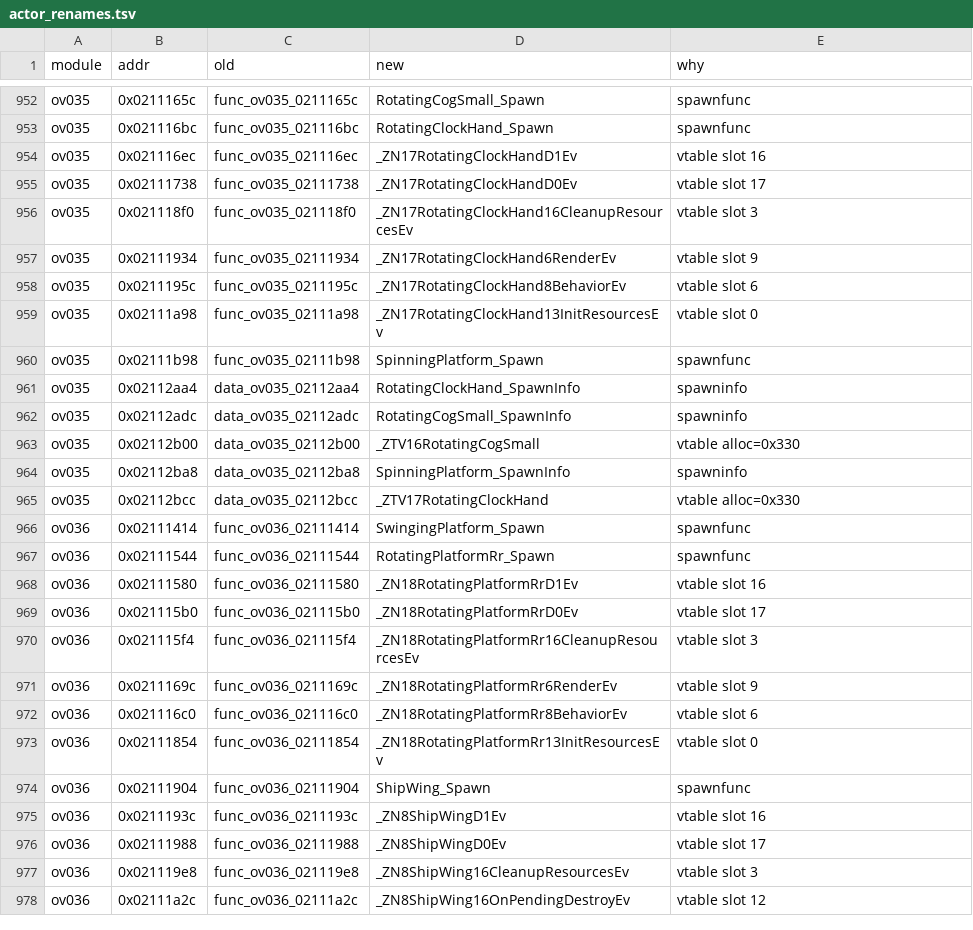
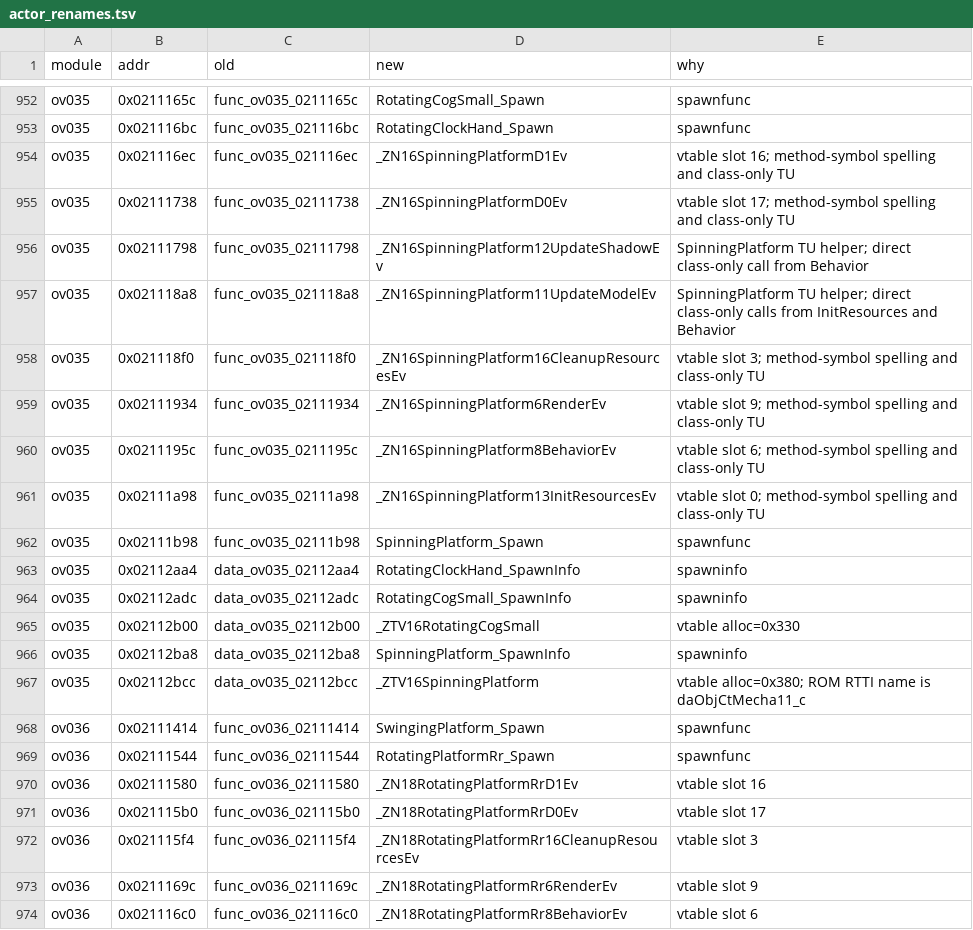
Before and after one commit to AdrianBros/sm64ds-decomp, a TSV file: symbols/actor_renames.tsv, drawn as a sheet; only a part is shown, gaps mark what is left out; the shorter side is filled out with more unchanged rows.

Commit message:
Migrate SpinningPlatform to real C++ class form (#1810)
* Promote SpinningPlatform to real C++

* Rename SpinningPlatform members to compiler-spelled paths

```diff
--- a/symbols/actor_renames.tsv
+++ b/symbols/actor_renames.tsv
@@ -953,8 +953,10 @@ ov035	0x0211165c	func_ov035_0211165c	RotatingCogSmall_Spawn	spawnfunc
 ov035	0x021116bc	func_ov035_021116bc	RotatingClockHand_Spawn	spawnfunc
-ov035	0x021116ec	func_ov035_021116ec	_ZN17RotatingClockHandD1Ev	vtable slot 16
-ov035	0x02111738	func_ov035_02111738	_ZN17RotatingClockHandD0Ev	vtable slot 17
-ov035	0x021118f0	func_ov035_021118f0	_ZN17RotatingClockHand16CleanupResourcesEv	vtable slot 3
-ov035	0x02111934	func_ov035_02111934	_ZN17RotatingClockHand6RenderEv	vtable slot 9
-ov035	0x0211195c	func_ov035_0211195c	_ZN17RotatingClockHand8BehaviorEv	vtable slot 6
-ov035	0x02111a98	func_ov035_02111a98	_ZN17RotatingClockHand13InitResourcesEv	vtable slot 0
+ov035	0x021116ec	func_ov035_021116ec	_ZN16SpinningPlatformD1Ev	vtable slot 16; method-symbol spelling and class-only TU
+ov035	0x02111738	func_ov035_02111738	_ZN16SpinningPlatformD0Ev	vtable slot 17; method-symbol spelling and class-only TU
+ov035	0x02111798	func_ov035_02111798	_ZN16SpinningPlatform12UpdateShadowEv	SpinningPlatform TU helper; direct class-only call from Behavior
+ov035	0x021118a8	func_ov035_021118a8	_ZN16SpinningPlatform11UpdateModelEv	SpinningPlatform TU helper; direct class-only calls from InitResources and Behavior
+ov035	0x021118f0	func_ov035_021118f0	_ZN16SpinningPlatform16CleanupResourcesEv	vtable slot 3; method-symbol spelling and class-only TU
+ov035	0x02111934	func_ov035_02111934	_ZN16SpinningPlatform6RenderEv	vtable slot 9; method-symbol spelling and class-only TU
+ov035	0x0211195c	func_ov035_0211195c	_ZN16SpinningPlatform8BehaviorEv	vtable slot 6; method-symbol spelling and class-only TU
+ov035	0x02111a98	func_ov035_02111a98	_ZN16SpinningPlatform13InitResourcesEv	vtable slot 0; method-symbol spelling and class-only TU
 ov035	0x02111b98	func_ov035_02111b98	SpinningPlatform_Spawn	spawnfunc
@@ -964,3 +966,3 @@ ov035	0x02112b00	data_ov035_02112b00	_ZTV16RotatingCogSmall	vtable alloc=0x330
 ov035	0x02112ba8	data_ov035_02112ba8	SpinningPlatform_SpawnInfo	spawninfo
-ov035	0x02112bcc	data_ov035_02112bcc	_ZTV17RotatingClockHand	vtable alloc=0x330
+ov035	0x02112bcc	data_ov035_02112bcc	_ZTV16SpinningPlatform	vtable alloc=0x380; ROM RTTI name is daObjCtMecha11_c
 ov036	0x02111414	func_ov036_02111414	SwingingPlatform_Spawn	spawnfunc
```
Also changed, not shown: 15 other files.
